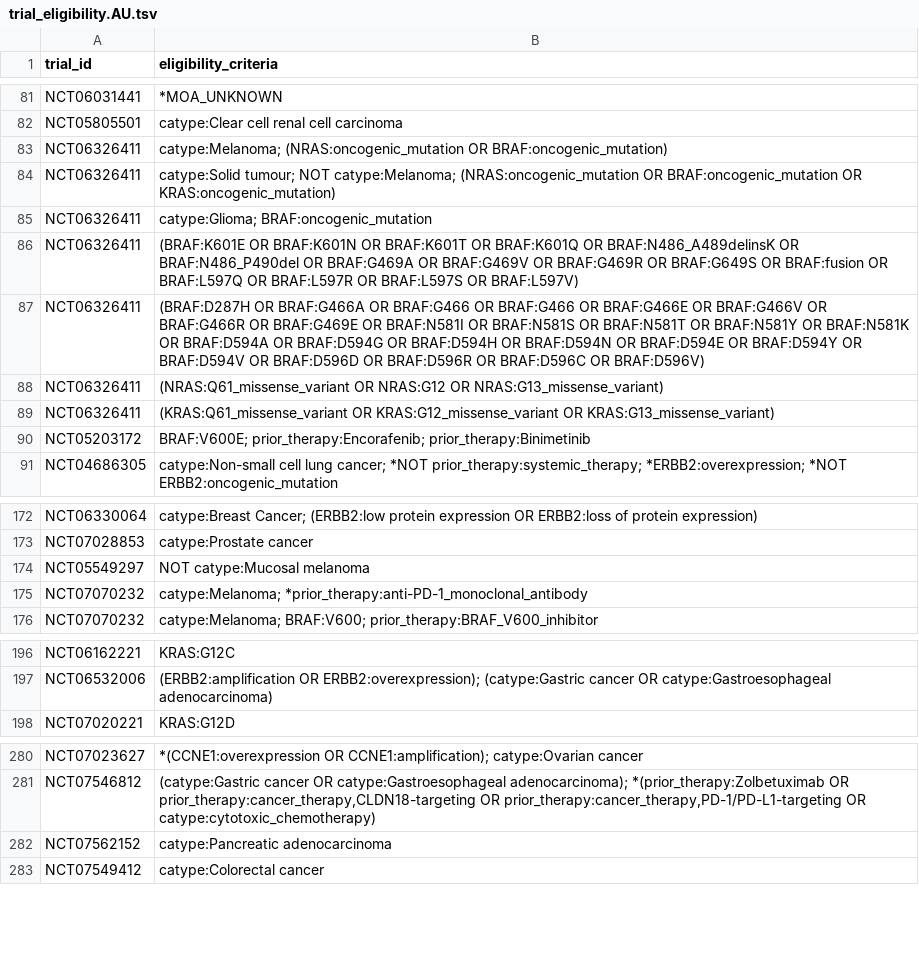
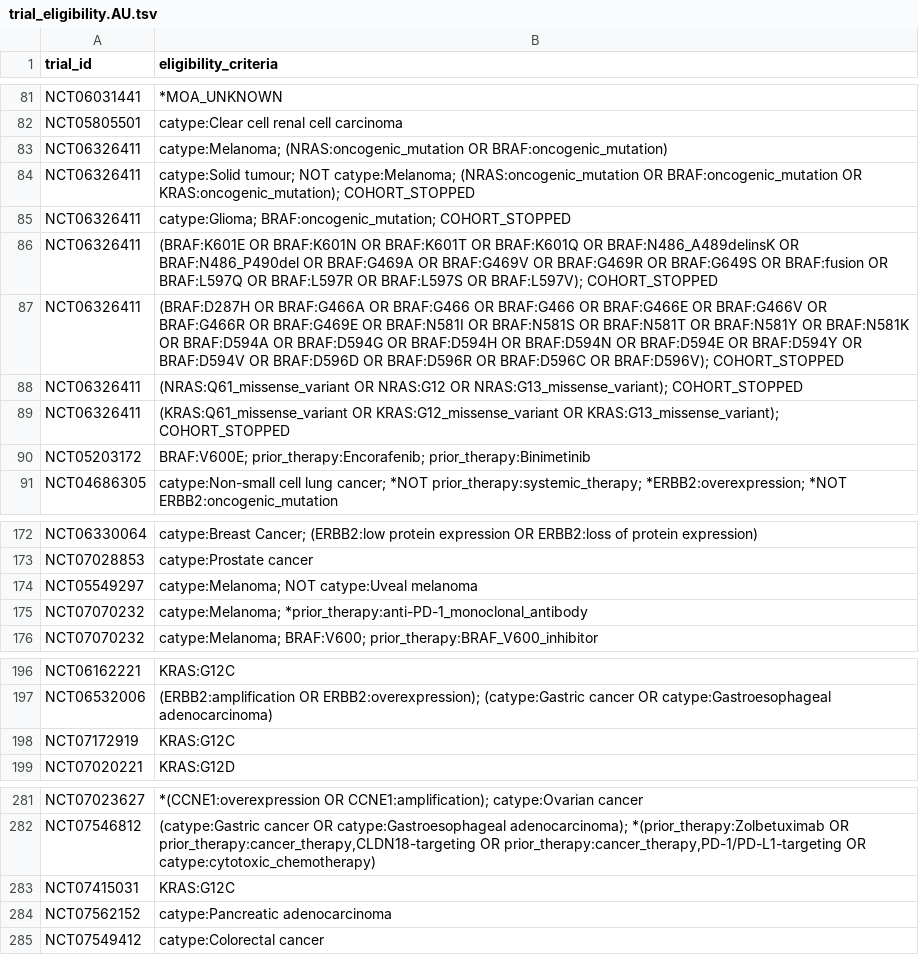
Before and after one commit to fpylin/POTTR, a TSV file: data/trial_eligibility.AU.tsv, drawn as a sheet; only a part is shown, gaps mark what is left out; the diff covers the shown part only.

```diff
--- a/data/trial_eligibility.AU.tsv
+++ b/data/trial_eligibility.AU.tsv
@@ -83,8 +83,8 @@ NCT05805501	catype:Clear cell renal cell carcinoma
 NCT06326411	catype:Melanoma; (NRAS:oncogenic_mutation OR BRAF:oncogenic_mutation)
-NCT06326411	catype:Solid tumour; NOT catype:Melanoma; (NRAS:oncogenic_mutation OR BRAF:oncogenic_mutation OR KRAS:oncogenic_mutation)
-NCT06326411	catype:Glioma; BRAF:oncogenic_mutation
-NCT06326411	(BRAF:K601E OR BRAF:K601N OR BRAF:K601T OR BRAF:K601Q OR BRAF:N486_A489delinsK OR BRAF:N486_P490del OR BRAF:G469A OR BRAF:G469V OR BRAF:G469R OR BRAF:G649S OR BRAF:fusion OR BRAF:L597Q OR BRAF:L597R OR BRAF:L597S OR BRAF:L597V)
-NCT06326411	(BRAF:D287H OR BRAF:G466A OR BRAF:G466 OR BRAF:G466 OR BRAF:G466E OR BRAF:G466V OR BRAF:G466R OR BRAF:G469E OR BRAF:N581I OR BRAF:N581S OR BRAF:N581T OR BRAF:N581Y OR BRAF:N581K OR BRAF:D594A OR BRAF:D594G OR BRAF:D594H OR BRAF:D594N OR BRAF:D594E OR BRAF:D594Y OR BRAF:D594V OR BRAF:D596D OR BRAF:D596R OR BRAF:D596C OR BRAF:D596V)
-NCT06326411	(NRAS:Q61_missense_variant OR NRAS:G12 OR NRAS:G13_missense_variant)
-NCT06326411	(KRAS:Q61_missense_variant OR KRAS:G12_missense_variant OR KRAS:G13_missense_variant)
+NCT06326411	catype:Solid tumour; NOT catype:Melanoma; (NRAS:oncogenic_mutation OR BRAF:oncogenic_mutation OR KRAS:oncogenic_mutation); COHORT_STOPPED
+NCT06326411	catype:Glioma; BRAF:oncogenic_mutation; COHORT_STOPPED
+NCT06326411	(BRAF:K601E OR BRAF:K601N OR BRAF:K601T OR BRAF:K601Q OR BRAF:N486_A489delinsK OR BRAF:N486_P490del OR BRAF:G469A OR BRAF:G469V OR BRAF:G469R OR BRAF:G649S OR BRAF:fusion OR BRAF:L597Q OR BRAF:L597R OR BRAF:L597S OR BRAF:L597V); COHORT_STOPPED
+NCT06326411	(BRAF:D287H OR BRAF:G466A OR BRAF:G466 OR BRAF:G466 OR BRAF:G466E OR BRAF:G466V OR BRAF:G466R OR BRAF:G469E OR BRAF:N581I OR BRAF:N581S OR BRAF:N581T OR BRAF:N581Y OR BRAF:N581K OR BRAF:D594A OR BRAF:D594G OR BRAF:D594H OR BRAF:D594N OR BRAF:D594E OR BRAF:D594Y OR BRAF:D594V OR BRAF:D596D OR BRAF:D596R OR BRAF:D596C OR BRAF:D596V); COHORT_STOPPED
+NCT06326411	(NRAS:Q61_missense_variant OR NRAS:G12 OR NRAS:G13_missense_variant); COHORT_STOPPED
+NCT06326411	(KRAS:Q61_missense_variant OR KRAS:G12_missense_variant OR KRAS:G13_missense_variant); COHORT_STOPPED
 NCT05203172	BRAF:V600E; prior_therapy:Encorafenib; prior_therapy:Binimetinib
@@ -173,3 +173,3 @@ NCT06330064	catype:Breast Cancer; (ERBB2:low protein expression OR ERBB2:loss of
 NCT07028853	catype:Prostate cancer
-NCT05549297	NOT catype:Mucosal melanoma
+NCT05549297	catype:Melanoma; NOT catype:Uveal melanoma
 NCT07070232	catype:Melanoma; *prior_therapy:anti-PD-1_monoclonal_antibody
@@ -197,2 +197,3 @@ NCT06162221	KRAS:G12C
 NCT06532006	(ERBB2:amplification OR ERBB2:overexpression); (catype:Gastric cancer OR catype:Gastroesophageal adenocarcinoma)
+NCT07172919	KRAS:G12C
 NCT07020221	KRAS:G12D
@@ -281,2 +282,3 @@ NCT07023627	*(CCNE1:overexpression OR CCNE1:amplification); catype:Ovarian cance
 NCT07546812	(catype:Gastric cancer OR catype:Gastroesophageal adenocarcinoma); *(prior_therapy:Zolbetuximab OR prior_therapy:cancer_therapy,CLDN18-targeting OR prior_therapy:cancer_therapy,PD-1/PD-L1-targeting OR catype:cytotoxic_chemotherapy)
+NCT07415031	KRAS:G12C
 NCT07562152	catype:Pancreatic adenocarcinoma
```
Also changed, not shown: 2 added rows and 28 removed rows elsewhere in this file.
